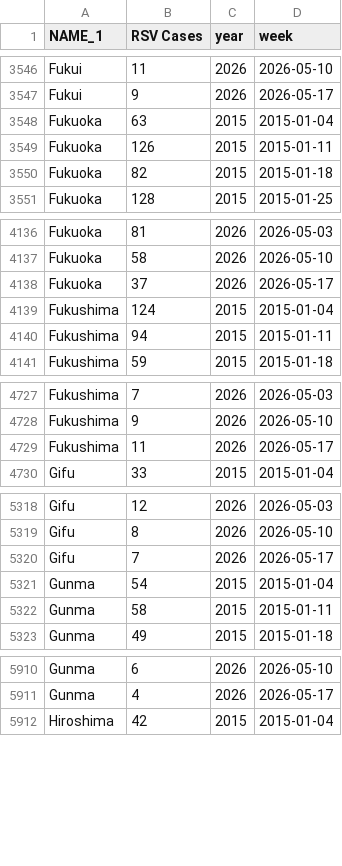
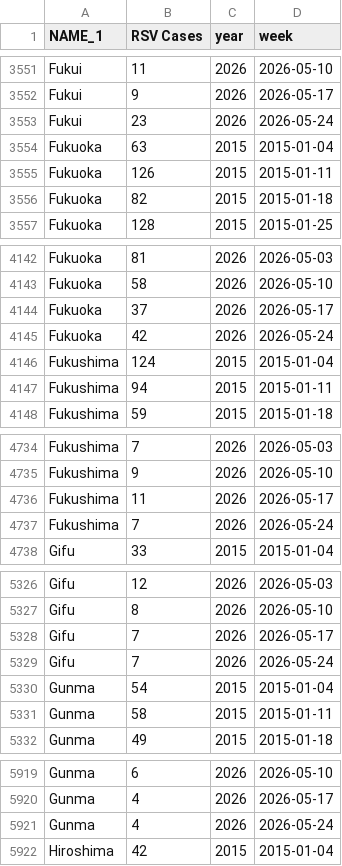
Before and after one commit to jingyi1009/RSV-Forecast-Results, a CSV file: data/RSV surveillance data.csv, drawn as a sheet; only a part is shown, gaps mark what is left out; the diff covers the shown part only; the diff names each change by its address in the sheet, - before the commit and + after, or states it on an @@ line.

```diff
--- a/data/RSV surveillance data.csv
+++ b/data/RSV surveillance data.csv
+row 3553: Fukui | 23 | 2026 | 2026-05-24
+row 4145: Fukuoka | 42 | 2026 | 2026-05-24
+row 4737: Fukushima | 7 | 2026 | 2026-05-24
+row 5329: Gifu | 7 | 2026 | 2026-05-24
+row 5921: Gunma | 4 | 2026 | 2026-05-24
```
Also changed, not shown: 42 added rows elsewhere in this file.
